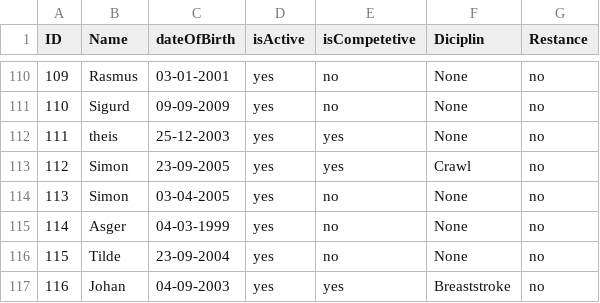
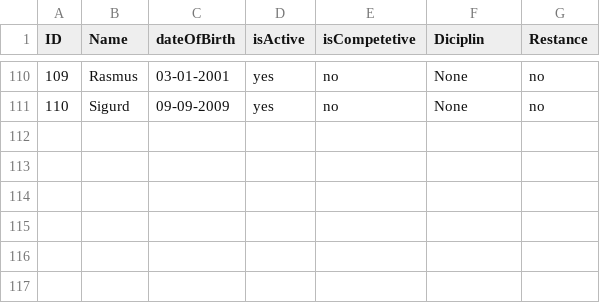
Before and after one commit to Johannes-Forsting/1.-Semesterprojekt, a CSV file: out/production/1.-Semesterprojekt/resources/Members.csv, drawn as a sheet; only a part is shown, gaps mark what is left out; the diff names each change by its address in the sheet, - before the commit and + after, or states it on an @@ line.

```diff
--- a/out/production/1.-Semesterprojekt/resources/Members.csv
+++ b/out/production/1.-Semesterprojekt/resources/Members.csv
-row 112: 111 | theis | 25-12-2003 | yes | yes | None | no
-row 113: 112 | Simon | 23-09-2005 | yes | yes | Crawl | no
-row 114: 113 | Simon | 03-04-2005 | yes | no | None | no
-row 115: 114 | Asger | 04-03-1999 | yes | no | None | no
-row 116: 115 | Tilde | 23-09-2004 | yes | no | None | no
-row 117: 116 | Johan | 04-09-2003 | yes | yes | Breaststroke | no
```
Also changed, not shown: src/resources/Members.csv, 4 other files.
